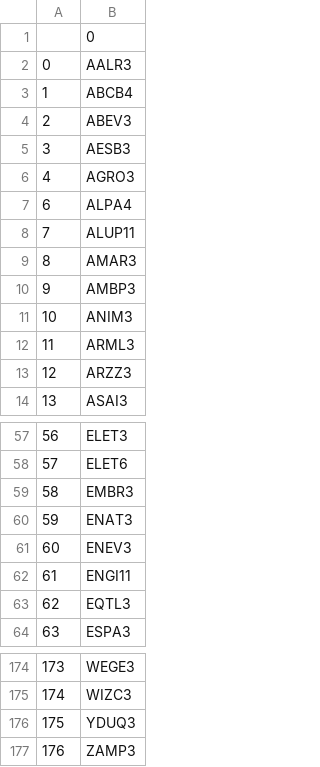
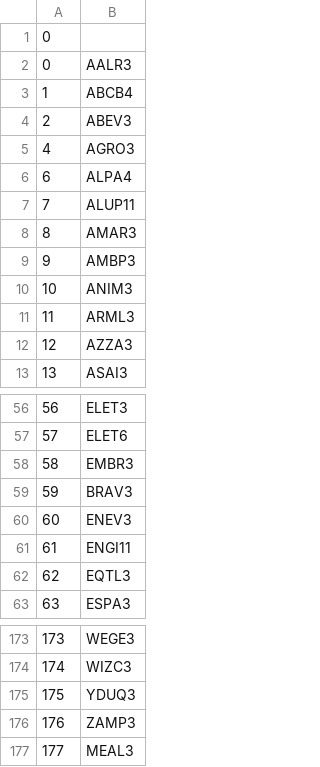
Before and after one commit to T0101J/Stock_Dashboard, a CSV file: tickers_ibra.csv, drawn as a sheet; only a part is shown, gaps mark what is left out.

```diff
--- a/tickers_ibra.csv
+++ b/tickers_ibra.csv
@@ -1,2 +1,2 @@
-,0
+0
 0,AALR3
@@ -4,3 +4,2 @@
 2,ABEV3
-3,AESB3
 4,AGRO3
@@ -12,3 +11,3 @@
 11,ARML3
-12,ARZZ3
+12,AZZA3
 13,ASAI3
@@ -59,3 +58,3 @@
 58,EMBR3
-59,ENAT3
+59,BRAV3
 60,ENEV3
@@ -177 +176,2 @@
 176,ZAMP3
+177,MEAL3
```
Also changed, not shown: 1 other file.
